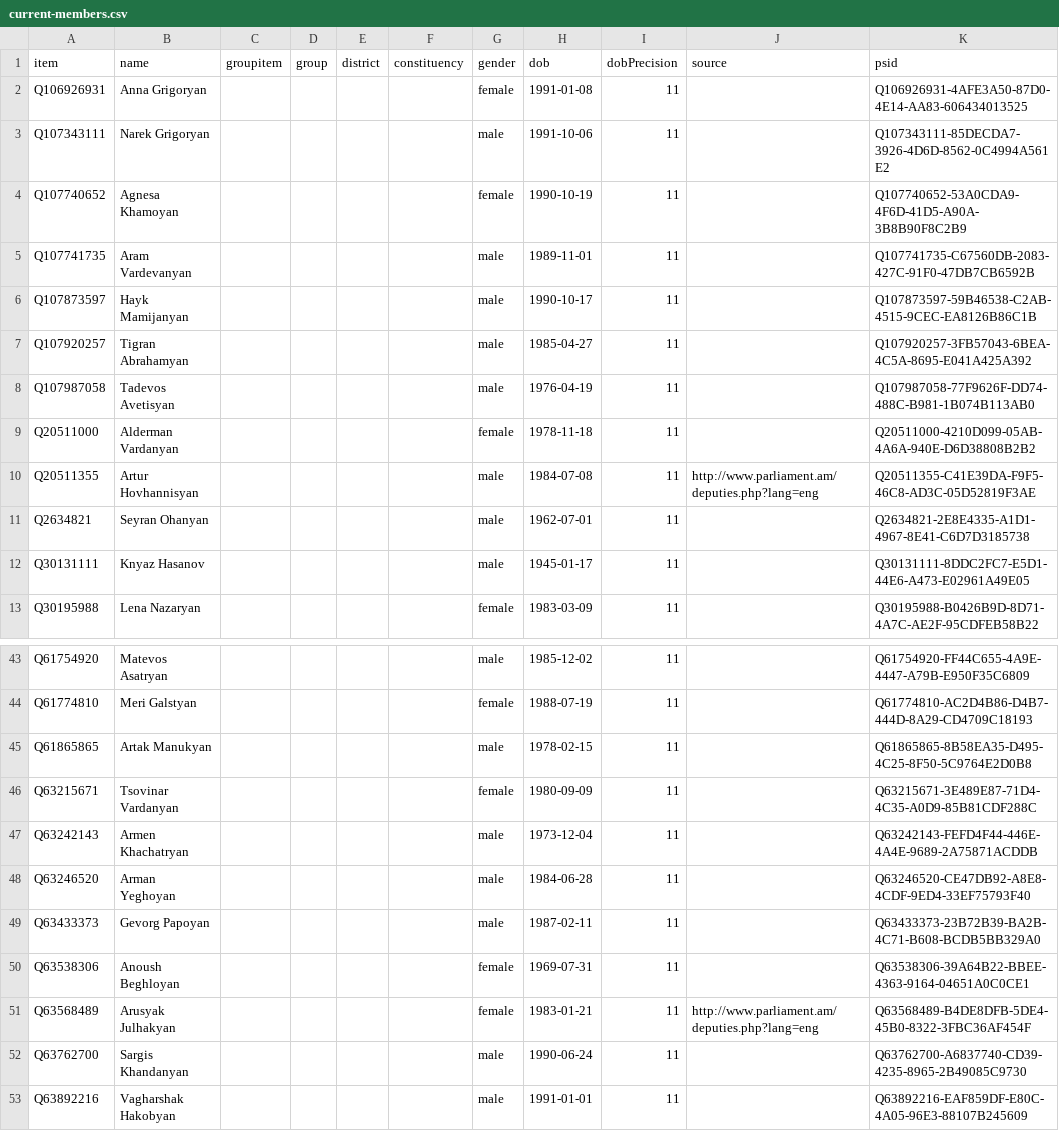
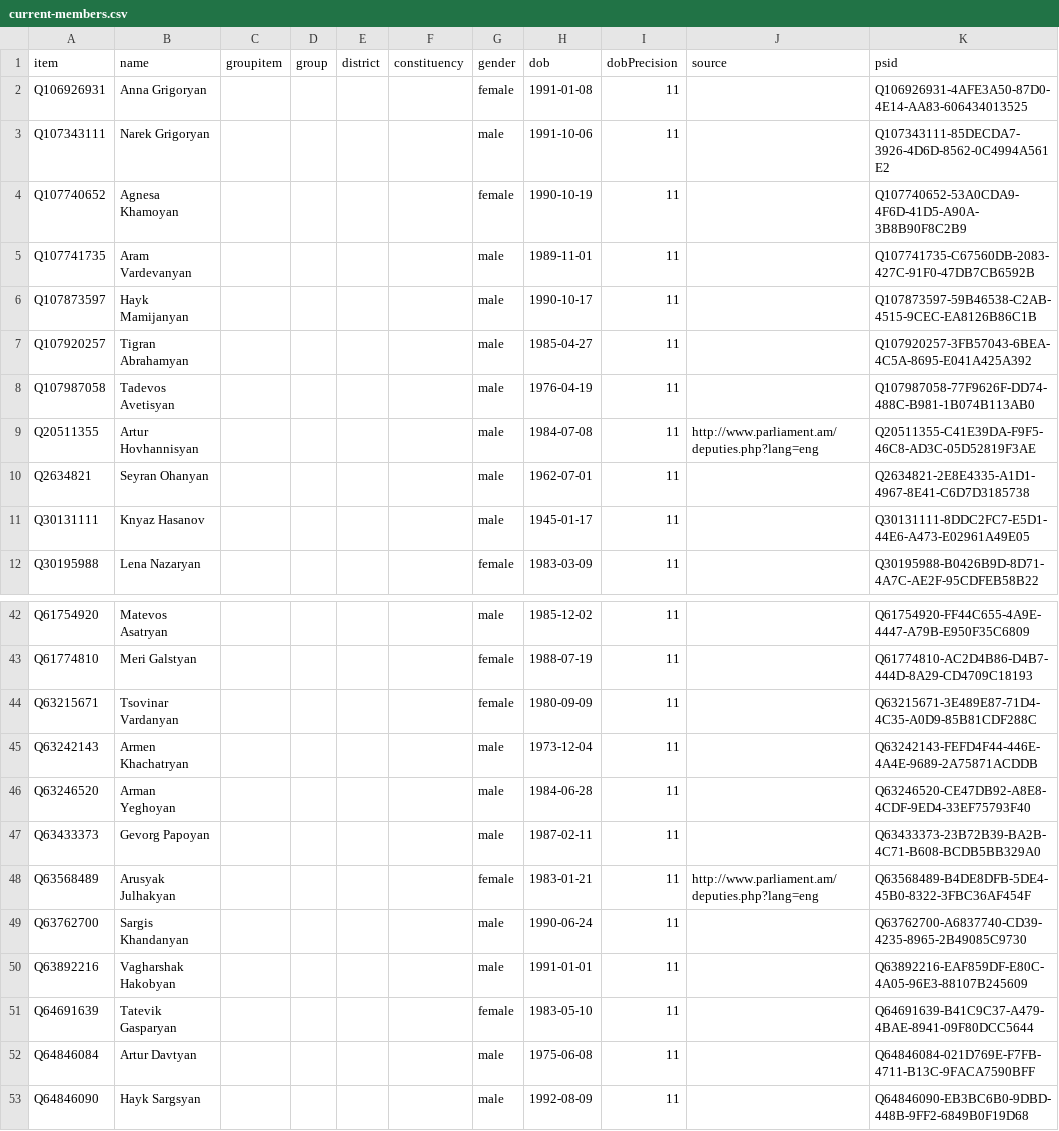
Before and after one commit to every-politician-scrapers/armenia-national-assembly, a CSV file: wikidata/results/current-members.csv, drawn as a sheet; only a part is shown, gaps mark what is left out; the shorter side is filled out with more unchanged rows; the diff names each change by its address in the sheet, - before the commit and + after, or states it on an @@ line.

```diff
--- a/wikidata/results/current-members.csv
+++ b/wikidata/results/current-members.csv
-row 9: Q20511000 | Alderman Vardanyan |  |  |  |  | female | 1978-11-18 | 11 |  | Q20511000-4210D099-05AB-4A6A-940E-D6D38808B2B2
-row 45: Q61865865 | Artak Manukyan |  |  |  |  | male | 1978-02-15 | 11 |  | Q61865865-8B58EA35-D495-4C25-8F50-5C9764E2D0B8
-row 50: Q63538306 | Anoush Beghloyan |  |  |  |  | female | 1969-07-31 | 11 |  | Q63538306-39A64B22-BBEE-4363-9164-04651A0C0CE1
```
Also changed, not shown: 1 other file.
